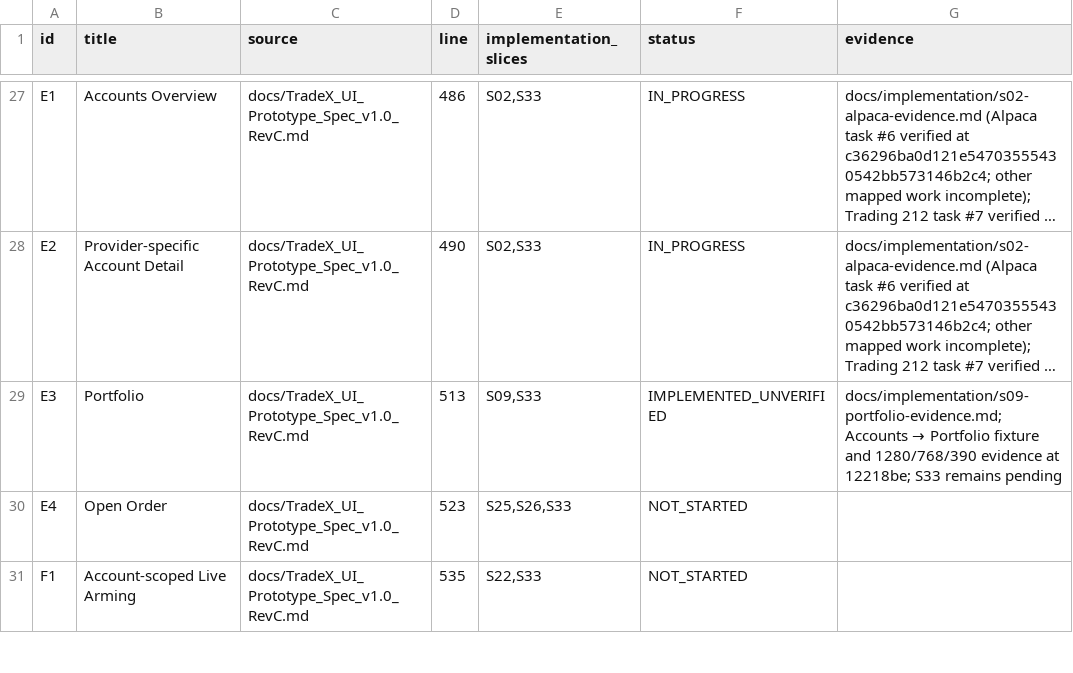
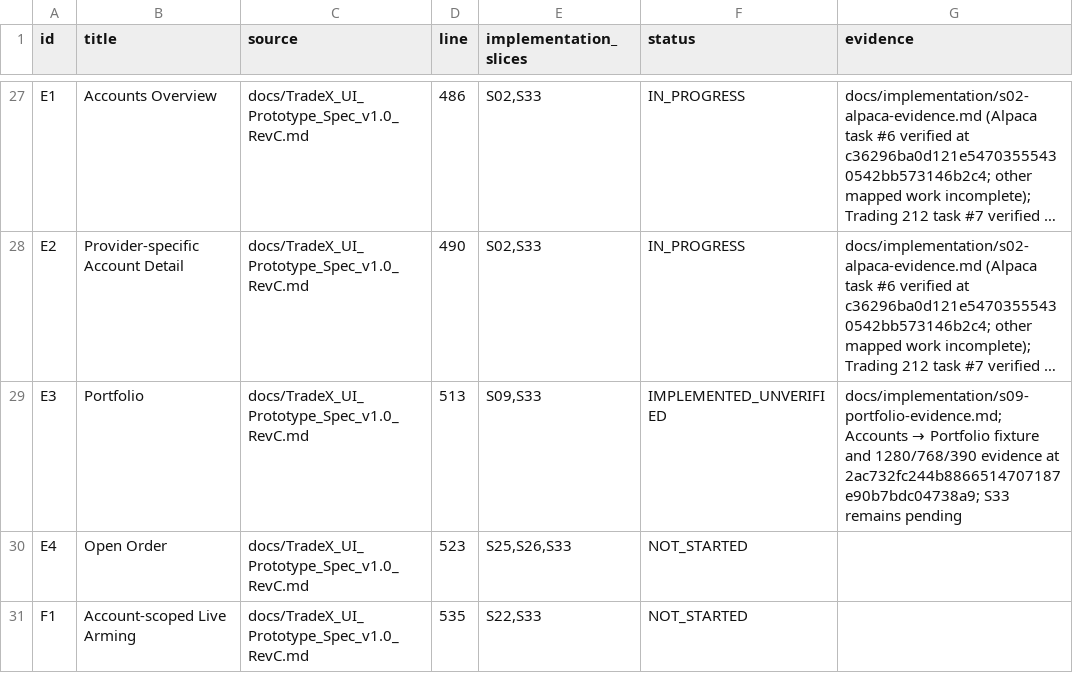
Before and after one commit to kaiqiangh/tradex, a CSV file: docs/implementation/surfaces.csv, drawn as a sheet; only a part is shown, gaps mark what is left out; long unchanged cells end in …; the diff names each change by its address in the sheet, - before the commit and + after, or states it on an @@ line.

```diff
--- a/docs/implementation/surfaces.csv
+++ b/docs/implementation/surfaces.csv
-G29 (evidence): …evidence at 12218be; S33 remains…
+G29 (evidence): …evidence at 2ac732fc244b8866514707187e90b7bdc04738a9; S33 remains…
```
Also changed, not shown: docs/implementation/requirements.csv, 4 other files.
